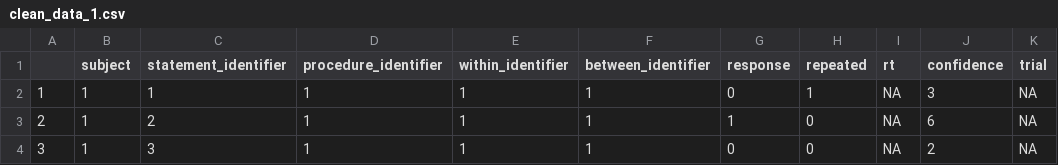
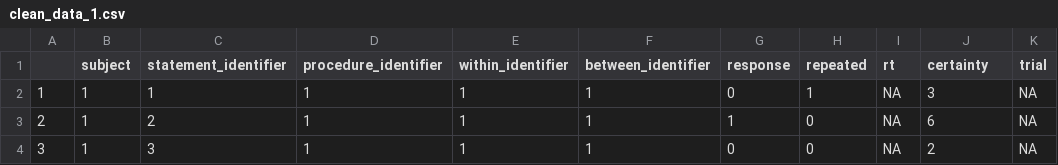
Before and after one commit to SLesche/truth-effect-database, a CSV file: example_submission_data/prep_submissions/stump2024illusory/data/clean_data_1.csv, drawn as a sheet; only a part is shown.

Commit message:
submission stump 2024

```diff
--- a/example_submission_data/prep_submissions/stump2024illusory/data/clean_data_1.csv
+++ b/example_submission_data/prep_submissions/stump2024illusory/data/clean_data_1.csv
@@ -1,2 +1,2 @@
-"","subject","statement_identifier","procedure_identifier","within_identifier","between_identifier","response","repeated","rt","confidence","trial"
+"","subject","statement_identifier","procedure_identifier","within_identifier","between_identifier","response","repeated","rt","certainty","trial"
 "1",1,1,1,1,1,0,1,NA,3,NA
```
Also changed, not shown: 2 other files.
